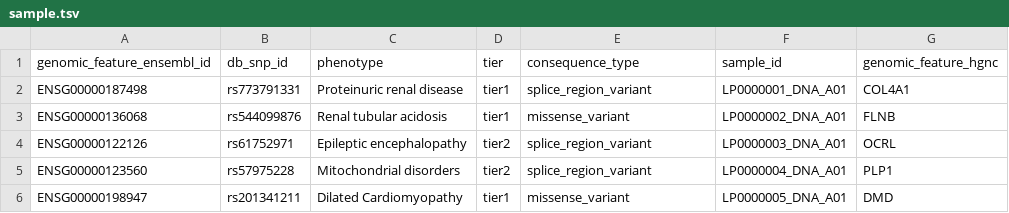
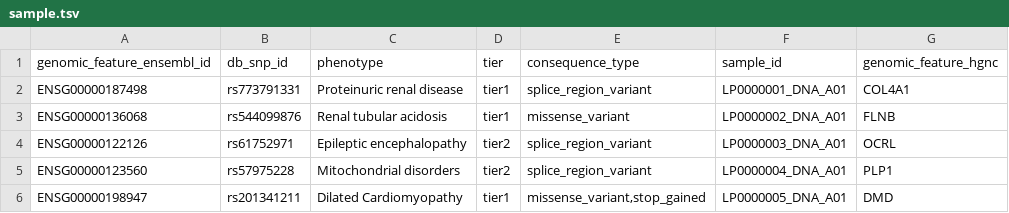
Before and after one commit to genomicsengland/gel_to_opentargets, a TSV file: sample.tsv, drawn as a sheet.

Commit message:
Deal with rows which have comma-separated consequence types by splitting them out into n rows

```diff
--- a/sample.tsv
+++ b/sample.tsv
@@ -5,2 +5,2 @@ ENSG00000122126	rs61752971	Epileptic encephalopathy	tier2	splice_region_variant
 ENSG00000123560	rs57975228	Mitochondrial disorders 	tier2	splice_region_variant	LP0000004_DNA_A01	PLP1
-ENSG00000198947	rs201341211	Dilated Cardiomyopathy	tier1	missense_variant	LP0000005_DNA_A01	DMD
+ENSG00000198947	rs201341211	Dilated Cardiomyopathy	tier1	missense_variant,stop_gained	LP0000005_DNA_A01	DMD
```
Also changed, not shown: 1 other file.
